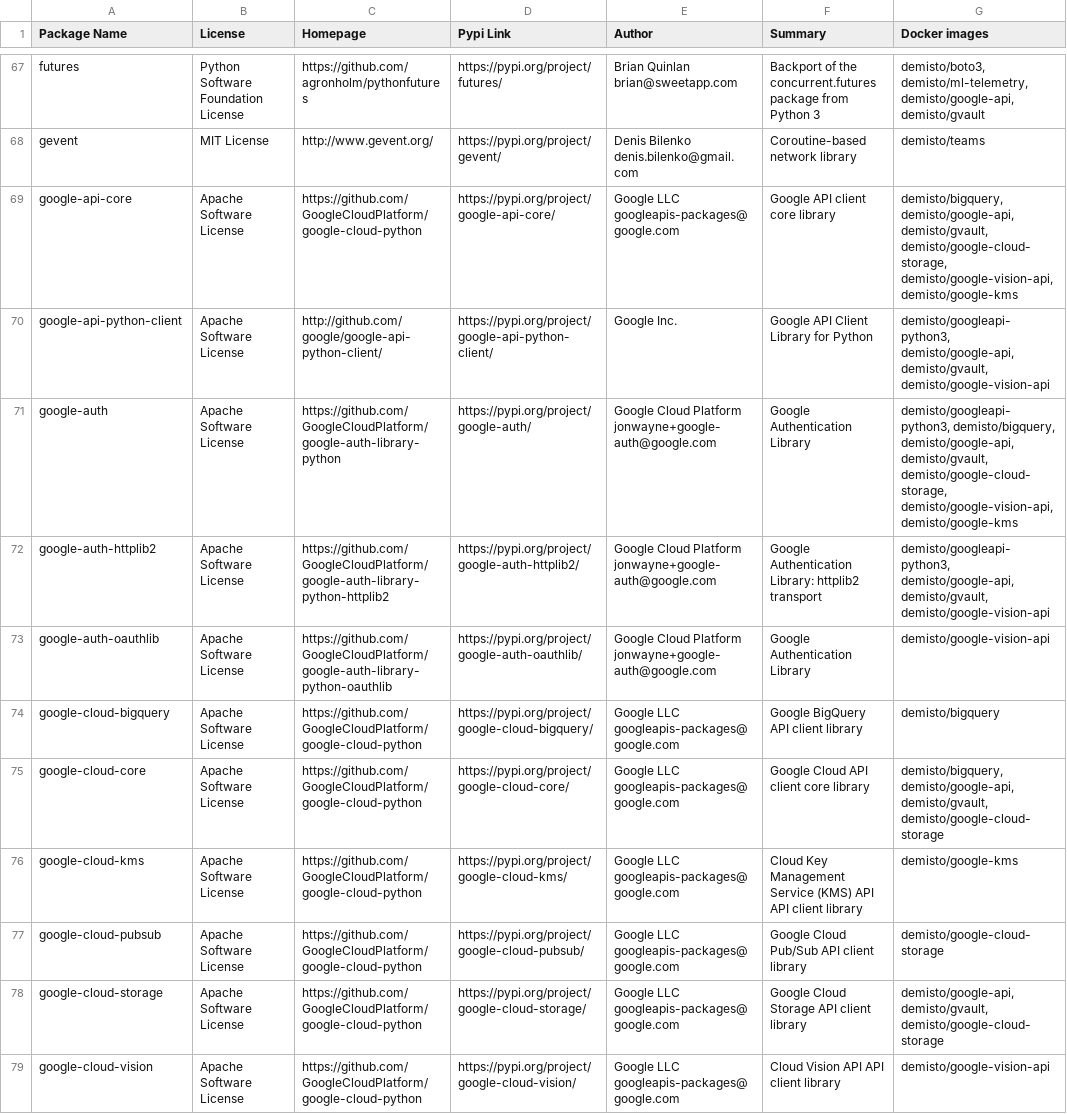
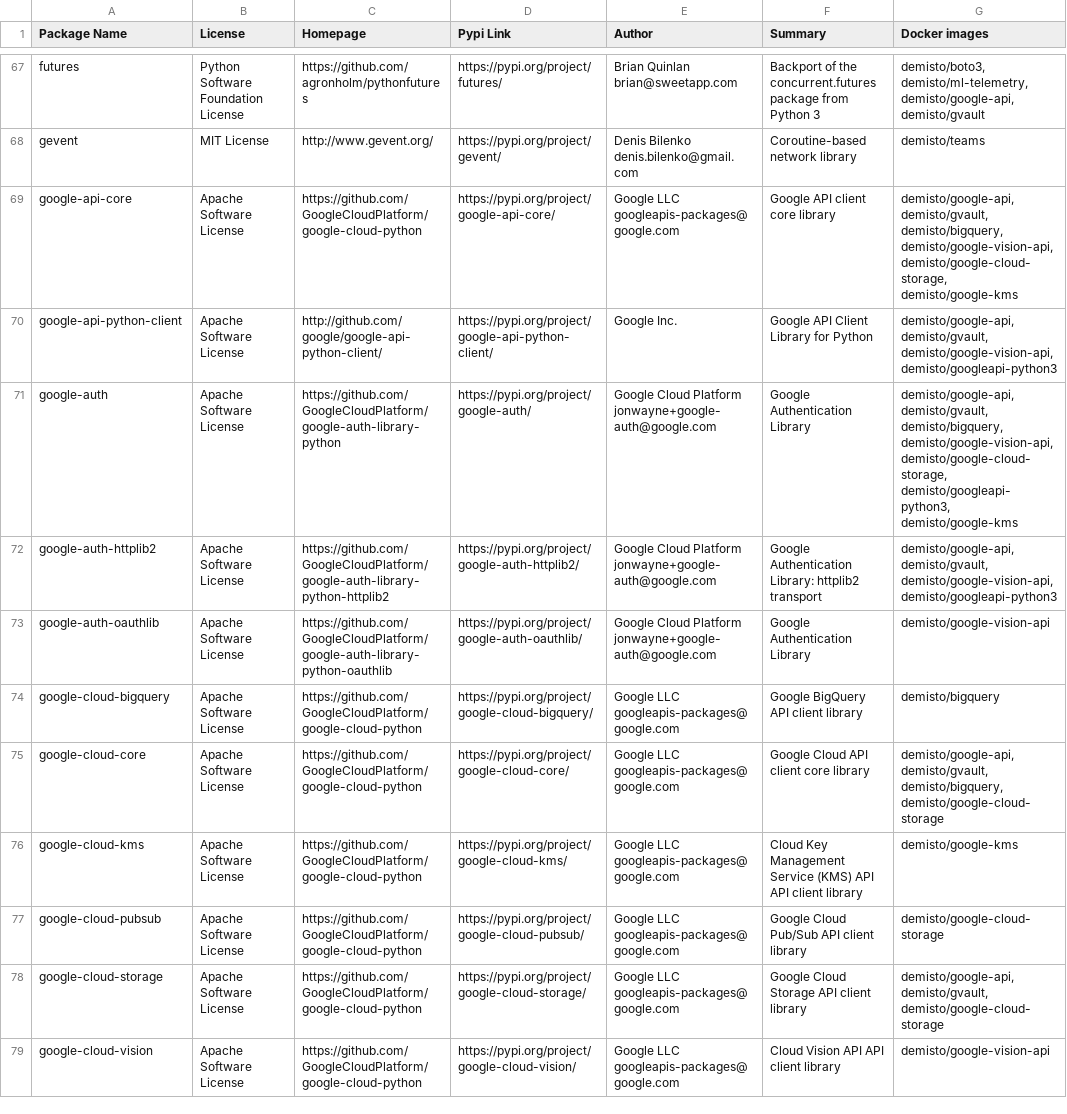
Before and after one commit to yalonso7/dockerfiles, a CSV file: used_packages.csv, drawn as a sheet; only a part is shown, gaps mark what is left out; the diff covers the shown part only.

Commit message:
Thu Oct 24 01:11:06 UTC 2019: automatic docker repository update

```diff
--- a/used_packages.csv
+++ b/used_packages.csv
@@ -68,9 +68,9 @@ futures,Python Software Foundation License,https://github.com/agronholm/pythonfu
 gevent,MIT License,http://www.gevent.org/,https://pypi.org/project/gevent/,Denis Bilenko denis.bilenko@gmail.com,Coroutine-based network library,demisto/teams
-google-api-core,Apache Software License,https://github.com/GoogleCloudPlatform/google-cloud-python,https://pypi.org/project/google-api-core/,Google LLC googleapis-packages@google.com,Google API client core library,"demisto/bigquery, demisto/google-api, demisto/gvault, demisto/google-cloud-storage, demisto/google-vision-api, demisto/google-kms"
-google-api-python-client,Apache Software License,http://github.com/google/google-api-python-client/,https://pypi.org/project/google-api-python-client/,Google Inc.,Google API Client Library for Python,"demisto/googleapi-python3, demisto/google-api, demisto/gvault, demisto/google-vision-api"
-google-auth,Apache Software License,https://github.com/GoogleCloudPlatform/google-auth-library-python,https://pypi.org/project/google-auth/,Google Cloud Platform jonwayne+google-auth@google.com,Google Authentication Library,"demisto/googleapi-python3, demisto/bigquery, demisto/google-api, demisto/gvault, demisto/google-cloud-storage, demisto/google-vision-api, demisto/google-kms"
-google-auth-httplib2,Apache Software License,https://github.com/GoogleCloudPlatform/google-auth-library-python-httplib2,https://pypi.org/project/google-auth-httplib2/,Google Cloud Platform jonwayne+google-auth@google.com,Google Authentication Library: httplib2 transport,"demisto/googleapi-python3, demisto/google-api, demisto/gvault, demisto/google-vision-api"
+google-api-core,Apache Software License,https://github.com/GoogleCloudPlatform/google-cloud-python,https://pypi.org/project/google-api-core/,Google LLC googleapis-packages@google.com,Google API client core library,"demisto/google-api, demisto/gvault, demisto/bigquery, demisto/google-vision-api, demisto/google-cloud-storage, demisto/google-kms"
+google-api-python-client,Apache Software License,http://github.com/google/google-api-python-client/,https://pypi.org/project/google-api-python-client/,Google Inc.,Google API Client Library for Python,"demisto/google-api, demisto/gvault, demisto/google-vision-api, demisto/googleapi-python3"
+google-auth,Apache Software License,https://github.com/GoogleCloudPlatform/google-auth-library-python,https://pypi.org/project/google-auth/,Google Cloud Platform jonwayne+google-auth@google.com,Google Authentication Library,"demisto/google-api, demisto/gvault, demisto/bigquery, demisto/google-vision-api, demisto/google-cloud-storage, demisto/googleapi-python3, demisto/google-kms"
+google-auth-httplib2,Apache Software License,https://github.com/GoogleCloudPlatform/google-auth-library-python-httplib2,https://pypi.org/project/google-auth-httplib2/,Google Cloud Platform jonwayne+google-auth@google.com,Google Authentication Library: httplib2 transport,"demisto/google-api, demisto/gvault, demisto/google-vision-api, demisto/googleapi-python3"
 google-auth-oauthlib,Apache Software License,https://github.com/GoogleCloudPlatform/google-auth-library-python-oauthlib,https://pypi.org/project/google-auth-oauthlib/,Google Cloud Platform jonwayne+google-auth@google.com,Google Authentication Library,demisto/google-vision-api
 google-cloud-bigquery,Apache Software License,https://github.com/GoogleCloudPlatform/google-cloud-python,https://pypi.org/project/google-cloud-bigquery/,Google LLC googleapis-packages@google.com,Google BigQuery API client library,demisto/bigquery
-google-cloud-core,Apache Software License,https://github.com/GoogleCloudPlatform/google-cloud-python,https://pypi.org/project/google-cloud-core/,Google LLC googleapis-packages@google.com,Google Cloud API client core library,"demisto/bigquery, demisto/google-api, demisto/gvault, demisto/google-cloud-storage"
+google-cloud-core,Apache Software License,https://github.com/GoogleCloudPlatform/google-cloud-python,https://pypi.org/project/google-cloud-core/,Google LLC googleapis-packages@google.com,Google Cloud API client core library,"demisto/google-api, demisto/gvault, demisto/bigquery, demisto/google-cloud-storage"
 google-cloud-kms,Apache Software License,https://github.com/GoogleCloudPlatform/google-cloud-python,https://pypi.org/project/google-cloud-kms/,Google LLC googleapis-packages@google.com,Cloud Key Management Service (KMS) API API client library,demisto/google-kms
```
Also changed, not shown: 51 edited cells elsewhere in this file, 41 other files.
